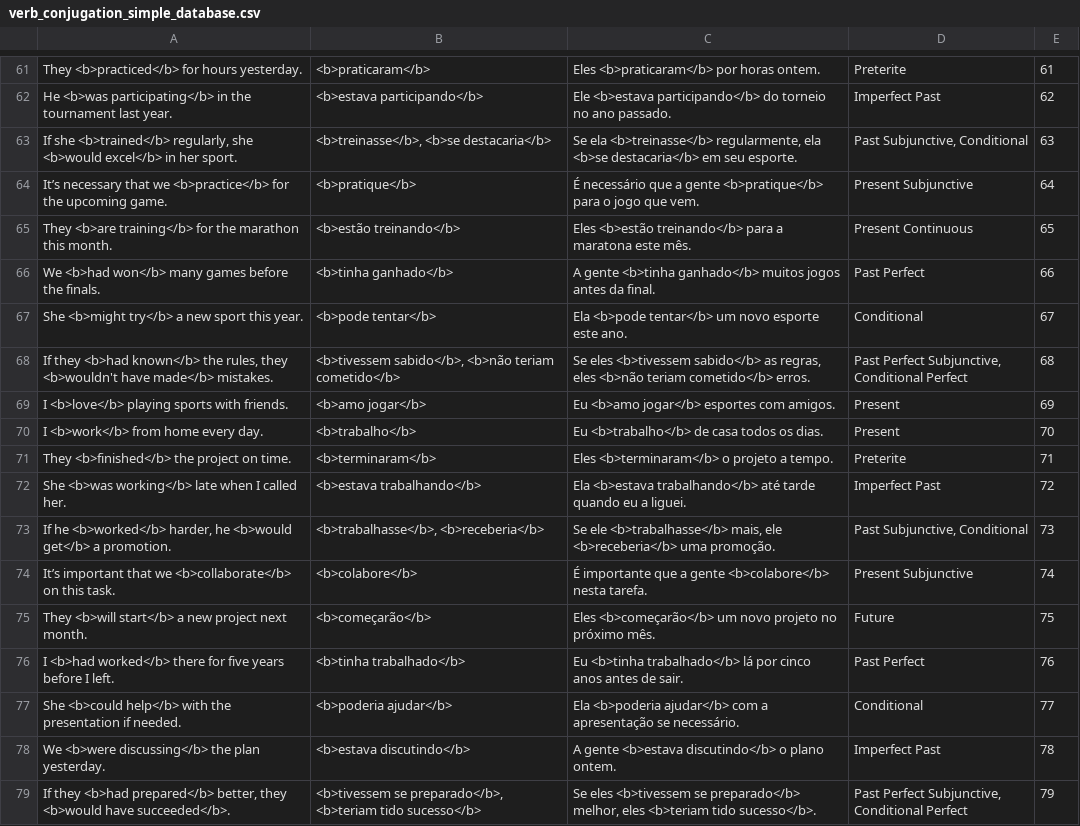
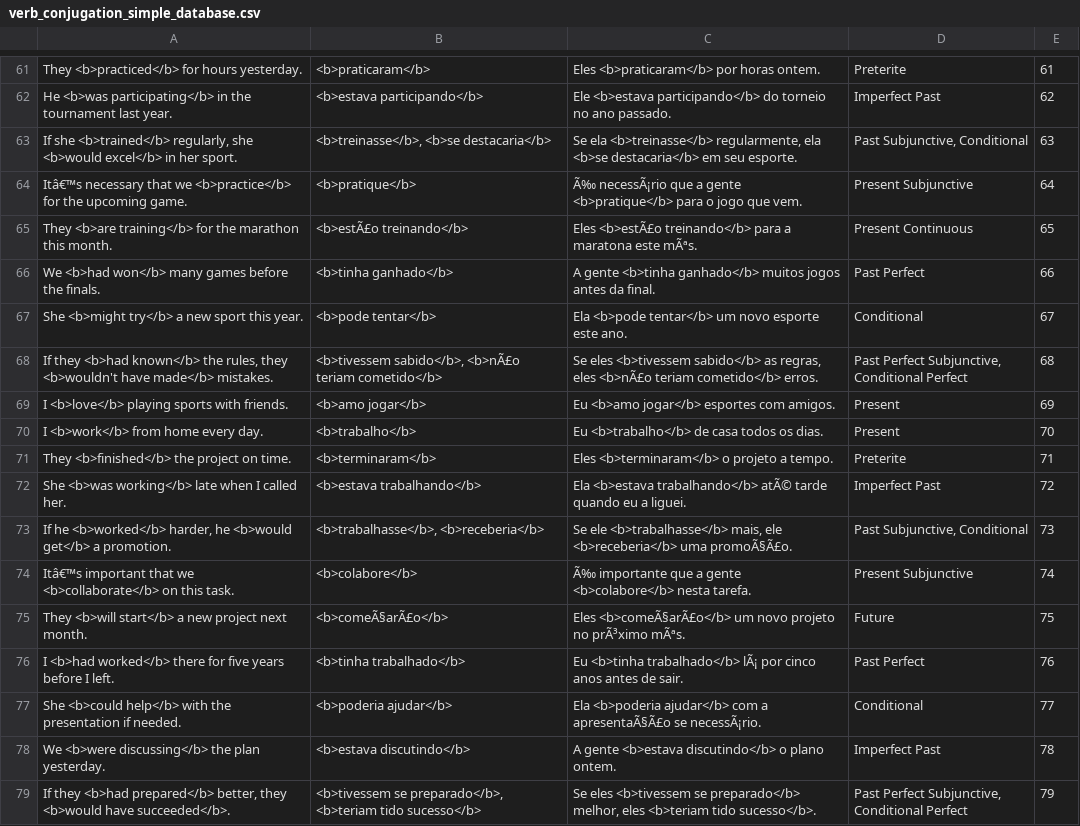
Before and after one commit to MBBaten/anki_verb_conjugation_trainer, a CSV file: verb_conjugation_simple_database.csv, drawn as a sheet; only a part is shown, gaps mark what is left out; the diff covers the shown part only.

Commit message:
Update verb_conjugation_simple_database.csv

```diff
--- a/verb_conjugation_simple_database.csv
+++ b/verb_conjugation_simple_database.csv
@@ -63,7 +63,7 @@ He <b>was participating</b> in the tournament last year.;<b>estava participando<
 If she <b>trained</b> regularly, she <b>would excel</b> in her sport.;<b>treinasse</b>, <b>se destacaria</b>;Se ela <b>treinasse</b> regularmente, ela <b>se destacaria</b> em seu esporte.;Past Subjunctive, Conditional;63
-It’s necessary that we <b>practice</b> for the upcoming game.;<b>pratique</b>;É necessário que a gente <b>pratique</b> para o jogo que vem.;Present Subjunctive;64
-They <b>are training</b> for the marathon this month.;<b>estão treinando</b>;Eles <b>estão treinando</b> para a maratona este mês.;Present Continuous;65
+Itâ€™s necessary that we <b>practice</b> for the upcoming game.;<b>pratique</b>;Ã‰ necessÃ¡rio que a gente <b>pratique</b> para o jogo que vem.;Present Subjunctive;64
+They <b>are training</b> for the marathon this month.;<b>estÃ£o treinando</b>;Eles <b>estÃ£o treinando</b> para a maratona este mÃªs.;Present Continuous;65
 We <b>had won</b> many games before the finals.;<b>tinha ganhado</b>;A gente <b>tinha ganhado</b> muitos jogos antes da final.;Past Perfect;66
 She <b>might try</b> a new sport this year.;<b>pode tentar</b>;Ela <b>pode tentar</b> um novo esporte este ano.;Conditional;67
-If they <b>had known</b> the rules, they <b>wouldn't have made</b> mistakes.;<b>tivessem sabido</b>, <b>não teriam cometido</b>;Se eles <b>tivessem sabido</b> as regras, eles <b>não teriam cometido</b> erros.;Past Perfect Subjunctive, Conditional Perfect;68
+If they <b>had known</b> the rules, they <b>wouldn't have made</b> mistakes.;<b>tivessem sabido</b>, <b>nÃ£o teriam cometido</b>;Se eles <b>tivessem sabido</b> as regras, eles <b>nÃ£o teriam cometido</b> erros.;Past Perfect Subjunctive, Conditional Perfect;68
 I <b>love</b> playing sports with friends.;<b>amo jogar</b>;Eu <b>amo jogar</b> esportes com amigos.;Present;69
@@ -71,8 +71,8 @@ I <b>work</b> from home every day.;<b>trabalho</b>;Eu <b>trabalho</b> de casa to
 They <b>finished</b> the project on time.;<b>terminaram</b>;Eles <b>terminaram</b> o projeto a tempo.;Preterite;71
-She <b>was working</b> late when I called her.;<b>estava trabalhando</b>;Ela <b>estava trabalhando</b> até tarde quando eu a liguei.;Imperfect Past;72
-If he <b>worked</b> harder, he <b>would get</b> a promotion.;<b>trabalhasse</b>, <b>receberia</b>;Se ele <b>trabalhasse</b> mais, ele <b>receberia</b> uma promoção.;Past Subjunctive, Conditional;73
-It’s important that we <b>collaborate</b> on this task.;<b>colabore</b>;É importante que a gente <b>colabore</b> nesta tarefa.;Present Subjunctive;74
-They <b>will start</b> a new project next month.;<b>começarão</b>;Eles <b>começarão</b> um novo projeto no próximo mês.;Future;75
-I <b>had worked</b> there for five years before I left.;<b>tinha trabalhado</b>;Eu <b>tinha trabalhado</b> lá por cinco anos antes de sair.;Past Perfect;76
-She <b>could help</b> with the presentation if needed.;<b>poderia ajudar</b>;Ela <b>poderia ajudar</b> com a apresentação se necessário.;Conditional;77
+She <b>was working</b> late when I called her.;<b>estava trabalhando</b>;Ela <b>estava trabalhando</b> atÃ© tarde quando eu a liguei.;Imperfect Past;72
+If he <b>worked</b> harder, he <b>would get</b> a promotion.;<b>trabalhasse</b>, <b>receberia</b>;Se ele <b>trabalhasse</b> mais, ele <b>receberia</b> uma promoÃ§Ã£o.;Past Subjunctive, Conditional;73
+Itâ€™s important that we <b>collaborate</b> on this task.;<b>colabore</b>;Ã‰ importante que a gente <b>colabore</b> nesta tarefa.;Present Subjunctive;74
+They <b>will start</b> a new project next month.;<b>comeÃ§arÃ£o</b>;Eles <b>comeÃ§arÃ£o</b> um novo projeto no prÃ³ximo mÃªs.;Future;75
+I <b>had worked</b> there for five years before I left.;<b>tinha trabalhado</b>;Eu <b>tinha trabalhado</b> lÃ¡ por cinco anos antes de sair.;Past Perfect;76
+She <b>could help</b> with the presentation if needed.;<b>poderia ajudar</b>;Ela <b>poderia ajudar</b> com a apresentaÃ§Ã£o se necessÃ¡rio.;Conditional;77
 We <b>were discussing</b> the plan yesterday.;<b>estava discutindo</b>;A gente <b>estava discutindo</b> o plano ontem.;Imperfect Past;78
```
Also changed, not shown: 10 added rows and 93 edited cells elsewhere in this file.
